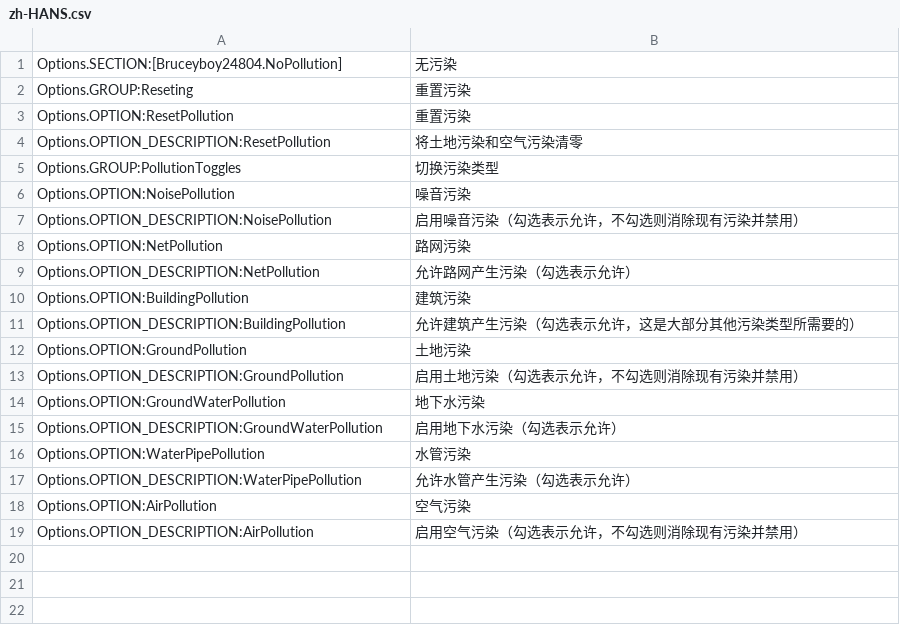
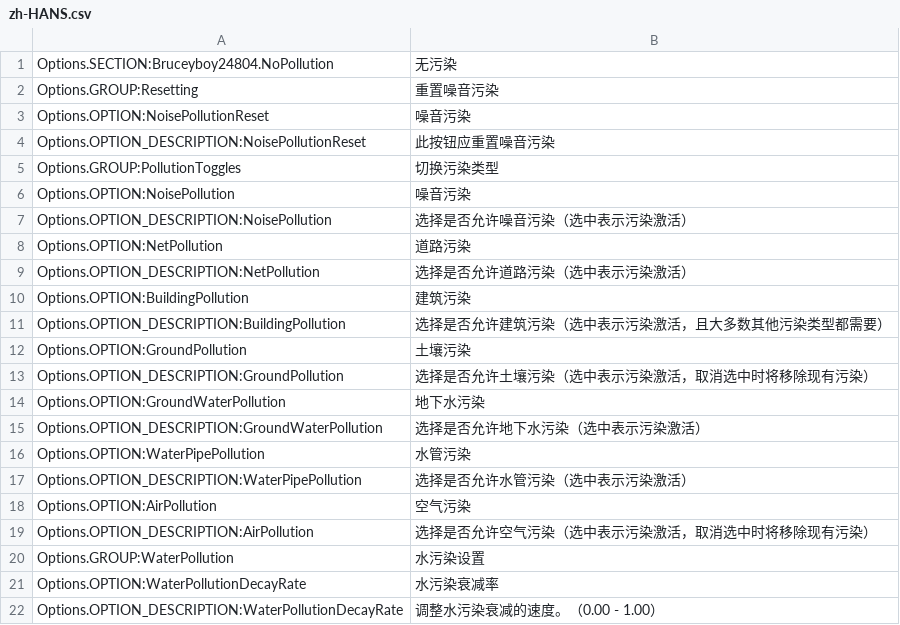
Before and after one commit to bruceyboy24804/No-Pollution, a CSV file: PollutionRemover/l10n/zh-HANS.csv, drawn as a sheet.

```diff
--- a/PollutionRemover/l10n/zh-HANS.csv
+++ b/PollutionRemover/l10n/zh-HANS.csv
@@ -1,19 +1,22 @@
-Options.SECTION:[Bruceyboy24804.NoPollution],无污染
-Options.GROUP:Reseting,重置污染
-Options.OPTION:ResetPollution,重置污染
-Options.OPTION_DESCRIPTION:ResetPollution,将土地污染和空气污染清零
+Options.SECTION:Bruceyboy24804.NoPollution,无污染
+Options.GROUP:Resetting,重置噪音污染
+Options.OPTION:NoisePollutionReset,噪音污染
+Options.OPTION_DESCRIPTION:NoisePollutionReset,此按钮应重置噪音污染
 Options.GROUP:PollutionToggles,切换污染类型
 Options.OPTION:NoisePollution,噪音污染
-Options.OPTION_DESCRIPTION:NoisePollution,启用噪音污染（勾选表示允许，不勾选则消除现有污染并禁用）
-Options.OPTION:NetPollution,路网污染
-Options.OPTION_DESCRIPTION:NetPollution,允许路网产生污染（勾选表示允许）
+Options.OPTION_DESCRIPTION:NoisePollution,选择是否允许噪音污染（选中表示污染激活）
+Options.OPTION:NetPollution,道路污染
+Options.OPTION_DESCRIPTION:NetPollution,选择是否允许道路污染（选中表示污染激活）
 Options.OPTION:BuildingPollution,建筑污染
-Options.OPTION_DESCRIPTION:BuildingPollution,允许建筑产生污染（勾选表示允许，这是大部分其他污染类型所需要的）
-Options.OPTION:GroundPollution,土地污染
-Options.OPTION_DESCRIPTION:GroundPollution,启用土地污染（勾选表示允许，不勾选则消除现有污染并禁用）
+Options.OPTION_DESCRIPTION:BuildingPollution,选择是否允许建筑污染（选中表示污染激活，且大多数其他污染类型都需要）
+Options.OPTION:GroundPollution,土壤污染
+Options.OPTION_DESCRIPTION:GroundPollution,选择是否允许土壤污染（选中表示污染激活，取消选中时将移除现有污染）
 Options.OPTION:GroundWaterPollution,地下水污染
-Options.OPTION_DESCRIPTION:GroundWaterPollution,启用地下水污染（勾选表示允许）
+Options.OPTION_DESCRIPTION:GroundWaterPollution,选择是否允许地下水污染（选中表示污染激活）
 Options.OPTION:WaterPipePollution,水管污染
-Options.OPTION_DESCRIPTION:WaterPipePollution,允许水管产生污染（勾选表示允许）
+Options.OPTION_DESCRIPTION:WaterPipePollution,选择是否允许水管污染（选中表示污染激活）
 Options.OPTION:AirPollution,空气污染
-Options.OPTION_DESCRIPTION:AirPollution,启用空气污染（勾选表示允许，不勾选则消除现有污染并禁用）
+Options.OPTION_DESCRIPTION:AirPollution,选择是否允许空气污染（选中表示污染激活，取消选中时将移除现有污染）
+Options.GROUP:WaterPollution,水污染设置
+Options.OPTION:WaterPollutionDecayRate,水污染衰减率
+Options.OPTION_DESCRIPTION:WaterPollutionDecayRate,调整水污染衰减的速度。（0.00 - 1.00）
```
Also changed, not shown: PollutionRemover/L10n/en-US.csv, PollutionRemover/l10n/ko-KR.csv, 13 other files.
